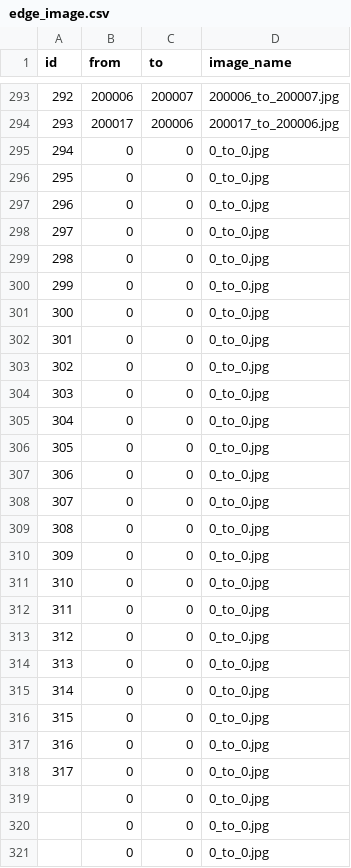
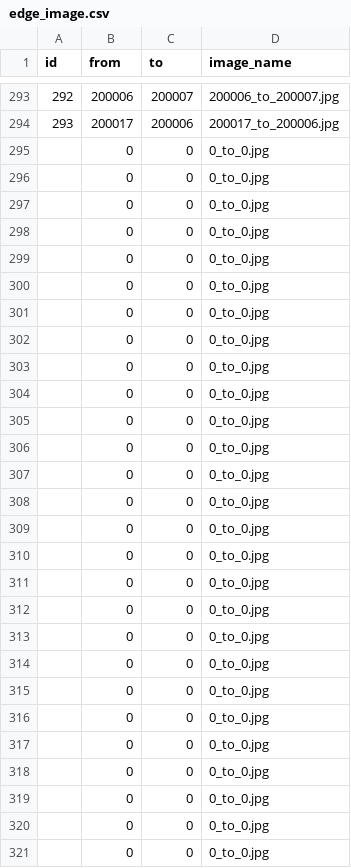
Before and after one commit to SenARMap/SenARMapProject_2026, a CSV file: data/edge_image.csv, drawn as a sheet; only a part is shown, gaps mark what is left out.

Commit message:
【変更】スプレッドシート上からPush (実行者: 1051)

```diff
--- a/data/edge_image.csv
+++ b/data/edge_image.csv
@@ -294,26 +294,26 @@ id,from,to,image_name
 293,200017,200006,200017_to_200006.jpg
-294,0,0,0_to_0.jpg
-295,0,0,0_to_0.jpg
-296,0,0,0_to_0.jpg
-297,0,0,0_to_0.jpg
-298,0,0,0_to_0.jpg
-299,0,0,0_to_0.jpg
-300,0,0,0_to_0.jpg
-301,0,0,0_to_0.jpg
-302,0,0,0_to_0.jpg
-303,0,0,0_to_0.jpg
-304,0,0,0_to_0.jpg
-305,0,0,0_to_0.jpg
-306,0,0,0_to_0.jpg
-307,0,0,0_to_0.jpg
-308,0,0,0_to_0.jpg
-309,0,0,0_to_0.jpg
-310,0,0,0_to_0.jpg
-311,0,0,0_to_0.jpg
-312,0,0,0_to_0.jpg
-313,0,0,0_to_0.jpg
-314,0,0,0_to_0.jpg
-315,0,0,0_to_0.jpg
-316,0,0,0_to_0.jpg
-317,0,0,0_to_0.jpg
+,0,0,0_to_0.jpg
+,0,0,0_to_0.jpg
+,0,0,0_to_0.jpg
+,0,0,0_to_0.jpg
+,0,0,0_to_0.jpg
+,0,0,0_to_0.jpg
+,0,0,0_to_0.jpg
+,0,0,0_to_0.jpg
+,0,0,0_to_0.jpg
+,0,0,0_to_0.jpg
+,0,0,0_to_0.jpg
+,0,0,0_to_0.jpg
+,0,0,0_to_0.jpg
+,0,0,0_to_0.jpg
+,0,0,0_to_0.jpg
+,0,0,0_to_0.jpg
+,0,0,0_to_0.jpg
+,0,0,0_to_0.jpg
+,0,0,0_to_0.jpg
+,0,0,0_to_0.jpg
+,0,0,0_to_0.jpg
+,0,0,0_to_0.jpg
+,0,0,0_to_0.jpg
+,0,0,0_to_0.jpg
 ,0,0,0_to_0.jpg
```
